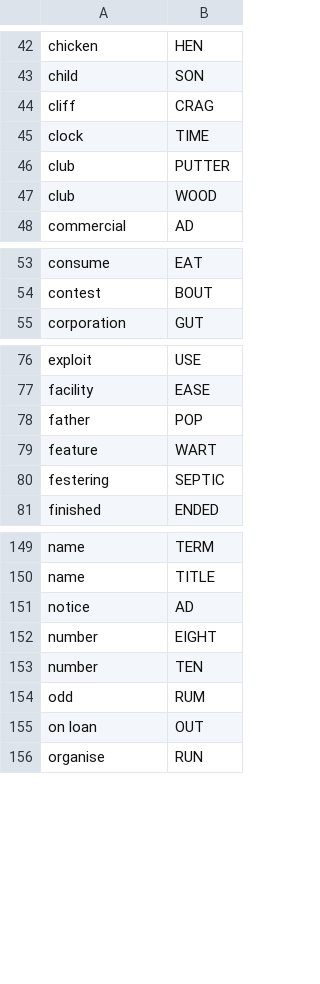
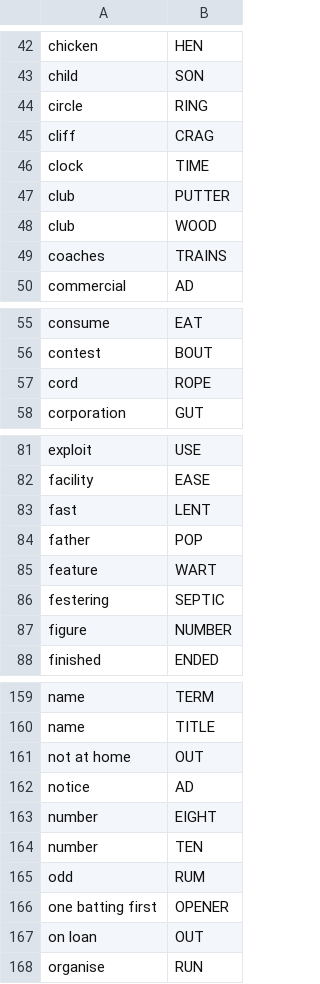
Before and after one commit to agarrigu/cryptic-lists, a CSV file: synonyms.csv, drawn as a sheet; only a part is shown, gaps mark what is left out; the diff covers the shown part only.

Commit message:
Add entries
date:	2026-09-07, Monday
paper:	Metro
puzzle:	Cryptic Crossword

```diff
--- a/synonyms.csv
+++ b/synonyms.csv
@@ -43,2 +43,3 @@ chicken,HEN
 child,SON
+circle,RING
 cliff,CRAG
@@ -47,2 +48,3 @@ club,PUTTER
 club,WOOD
+coaches,TRAINS
 commercial,AD
@@ -54,2 +56,3 @@ consume,EAT
 contest,BOUT
+cord,ROPE
 corporation,GUT
@@ -77,2 +82,3 @@ exploit,USE
 facility,EASE
+fast,LENT
 father,POP
@@ -80,2 +86,3 @@ feature,WART
 festering,SEPTIC
+figure,NUMBER
 finished,ENDED
@@ -150,2 +160,3 @@ name,TERM
 name,TITLE
+not at home,OUT
 notice,AD
@@ -154,2 +165,3 @@ number,TEN
 odd,RUM
+one batting first,OPENER
 on loan,OUT
```
Also changed, not shown: 10 added rows elsewhere in this file, abbreviations.csv, anthropology.csv, 1 other file.
